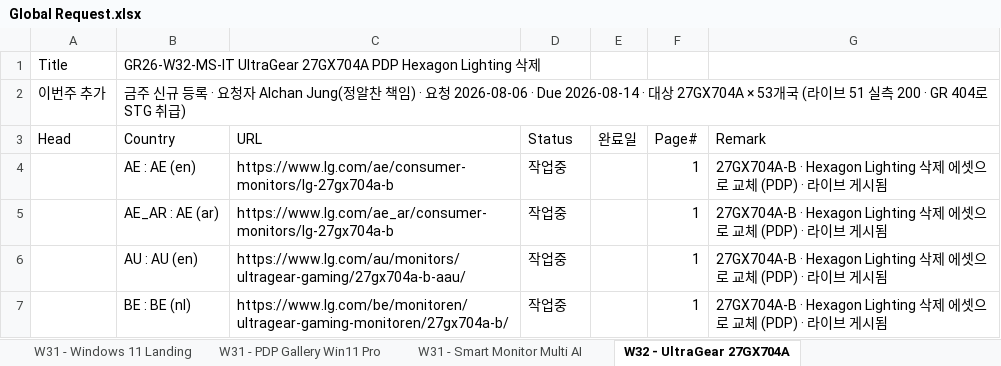
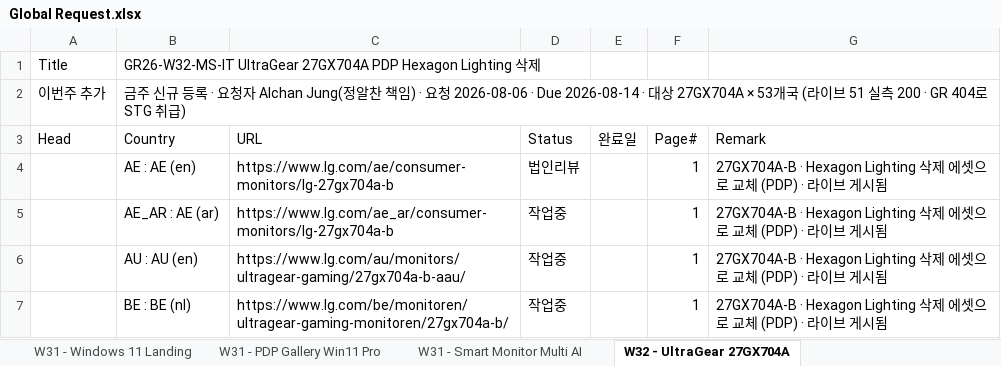
Before and after one commit to towdew/hs-dashboard, an Excel workbook: it/Global Request.xlsx, sheet W32 - UltraGear 27GX704A, drawn as a sheet; only a part is shown; values as stored, in another font and other column widths than the file's, no borders; the diff names each change by its address in the sheet, - before the commit and + after, or states it on an @@ line.

Commit message:
data(it): W32 - UltraGear 27GX704A 상태 작업중 → 법인리뷰 1건 (관리자 콘솔)

```diff
--- a/it/Global Request.xlsx (sheet W32 - UltraGear 27GX704A)
+++ b/it/Global Request.xlsx (sheet W32 - UltraGear 27GX704A)
-D4 (Status): 작업중
+D4 (Status): 법인리뷰
```
